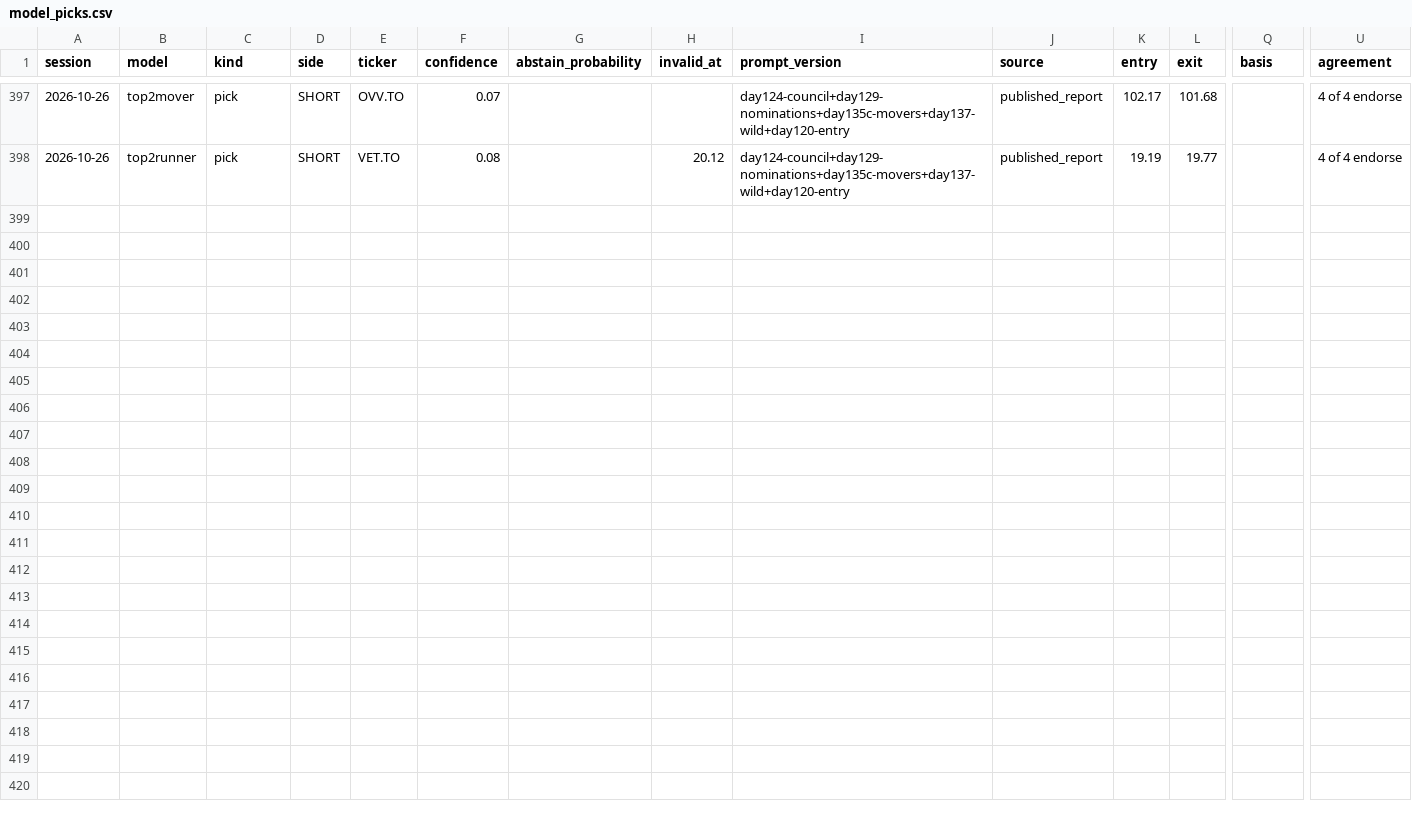
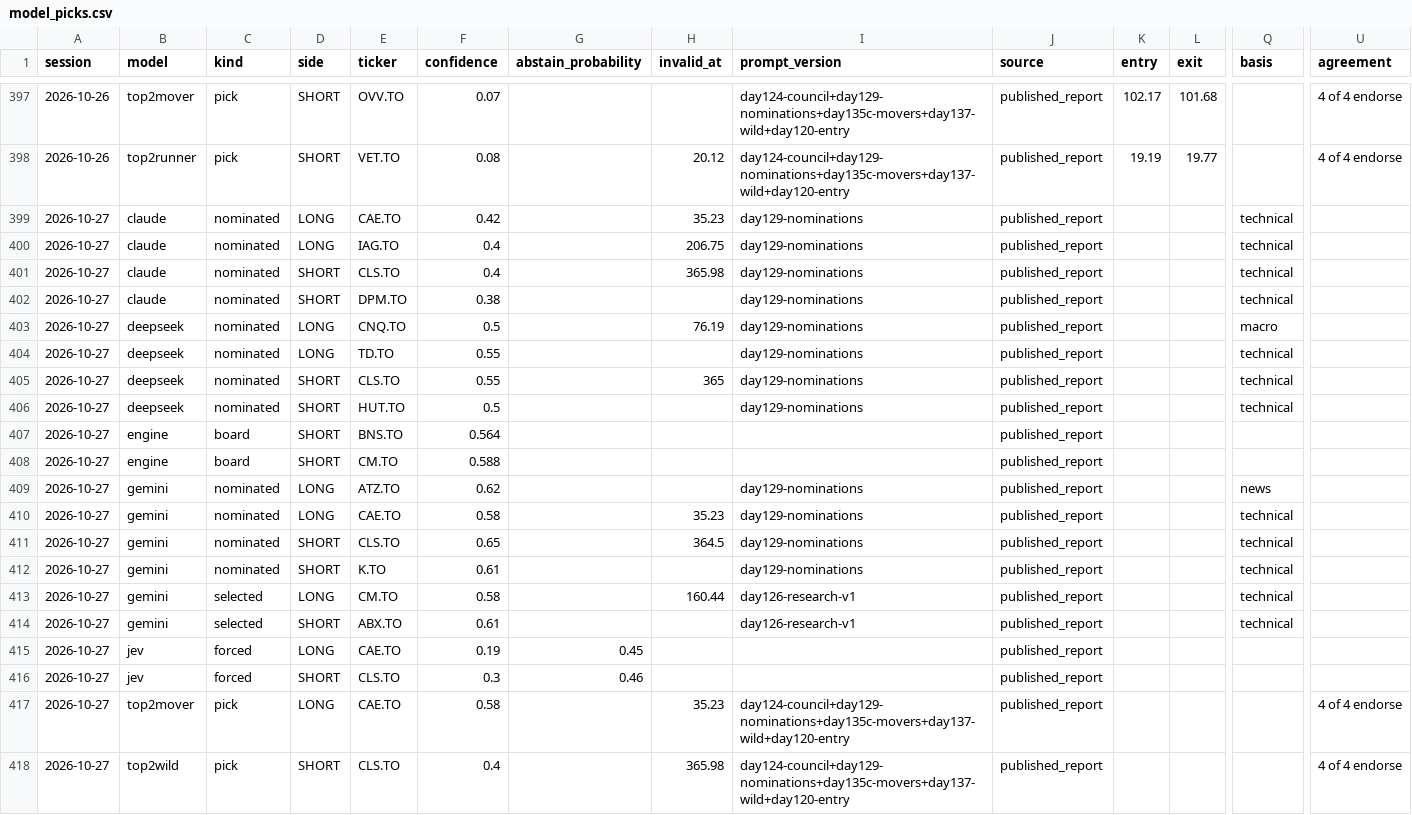
Before and after one commit to rufatb/RB, a CSV file: data/model_picks.csv, drawn as a sheet; only a part is shown, gaps mark what is left out; rows hold the shown columns only; the diff names each change by its address in the sheet, - before the commit and + after, or states it on an @@ line.

```diff
--- a/data/model_picks.csv
+++ b/data/model_picks.csv
+row 399: 2026-10-27 | claude | nominated | LONG | CAE.TO | 0.42 |  | 35.23 | day129-nominations | published_report |  |  | technical
+row 400: 2026-10-27 | claude | nominated | LONG | IAG.TO | 0.4 |  | 206.75 | day129-nominations | published_report |  |  | technical
+row 401: 2026-10-27 | claude | nominated | SHORT | CLS.TO | 0.4 |  | 365.98 | day129-nominations | published_report |  |  | technical
+row 402: 2026-10-27 | claude | nominated | SHORT | DPM.TO | 0.38 |  |  | day129-nominations | published_report |  |  | technical
+row 403: 2026-10-27 | deepseek | nominated | LONG | CNQ.TO | 0.5 |  | 76.19 | day129-nominations | published_report |  |  | macro
+row 404: 2026-10-27 | deepseek | nominated | LONG | TD.TO | 0.55 |  |  | day129-nominations | published_report |  |  | technical
+row 405: 2026-10-27 | deepseek | nominated | SHORT | CLS.TO | 0.55 |  | 365 | day129-nominations | published_report |  |  | technical
+row 406: 2026-10-27 | deepseek | nominated | SHORT | HUT.TO | 0.5 |  |  | day129-nominations | published_report |  |  | technical
+row 407: 2026-10-27 | engine | board | SHORT | BNS.TO | 0.564 |  |  |  | published_report
+row 408: 2026-10-27 | engine | board | SHORT | CM.TO | 0.588 |  |  |  | published_report
+row 409: 2026-10-27 | gemini | nominated | LONG | ATZ.TO | 0.62 |  |  | day129-nominations | published_report |  |  | news
+row 410: 2026-10-27 | gemini | nominated | LONG | CAE.TO | 0.58 |  | 35.23 | day129-nominations | published_report |  |  | technical
+row 411: 2026-10-27 | gemini | nominated | SHORT | CLS.TO | 0.65 |  | 364.5 | day129-nominations | published_report |  |  | technical
+row 412: 2026-10-27 | gemini | nominated | SHORT | K.TO | 0.61 |  |  | day129-nominations | published_report |  |  | technical
+row 413: 2026-10-27 | gemini | selected | LONG | CM.TO | 0.58 |  | 160.44 | day126-research-v1 | published_report |  |  | technical
+row 414: 2026-10-27 | gemini | selected | SHORT | ABX.TO | 0.61 |  |  | day126-research-v1 | published_report |  |  | technical
+row 415: 2026-10-27 | jev | forced | LONG | CAE.TO | 0.19 | 0.45 |  |  | published_report
+row 416: 2026-10-27 | jev | forced | SHORT | CLS.TO | 0.3 | 0.46 |  |  | published_report
+row 417: 2026-10-27 | top2mover | pick | LONG | CAE.TO | 0.58 |  | 35.23 | day124-council+day129-nominations+day135c-movers+day137-wild+day120-entry | published_report |  |  |  | 4 of 4 endorse
+row 418: 2026-10-27 | top2wild | pick | SHORT | CLS.TO | 0.4 |  | 365.98 | day124-council+day129-nominations+day135c-movers+day137-wild+day120-entry | published_report |  |  |  | 4 of 4 endorse
```
Also changed, not shown: 3 other files.
